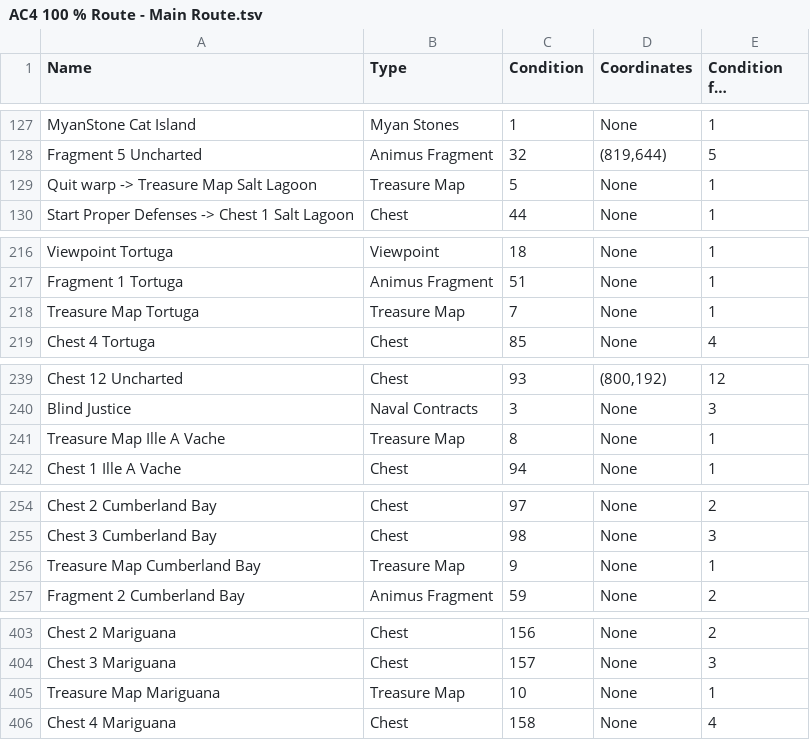
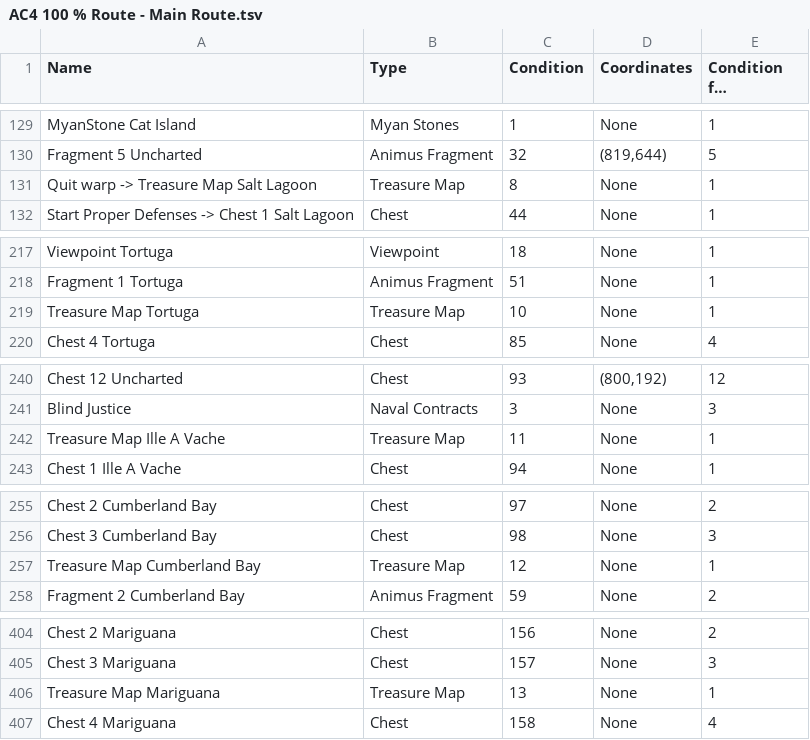
Before and after one commit to TpRedNinja/Route-Tracker, a TSV file: Route Tracker/Routes/AC4 100 % Route - Main Route.tsv, drawn as a sheet; only a part is shown, gaps mark what is left out; long unchanged cells end in …; the diff covers the shown part only.

```diff
--- a/Route Tracker/Routes/AC4 100 % Route - Main Route.tsv
+++ b/Route Tracker/Routes/AC4 100 % Route - Main Route.tsv
@@ -128,3 +130,3 @@ MyanStone Cat Island	Myan Stones	1	None	1
 Fragment 5 Uncharted	Animus Fragment	32	(819,644)	5
-Quit warp -> Treasure Map Salt Lagoon	Treasure Map	5	None	1
+Quit warp -> Treasure Map Salt Lagoon	Treasure Map	8	None	1
 Start Proper Defenses -> Chest 1 Salt Lagoon	Chest	44	None	1
@@ -217,3 +218,3 @@ Viewpoint Tortuga	Viewpoint	18	None	1
 Fragment 1 Tortuga	Animus Fragment	51	None	1
-Treasure Map Tortuga	Treasure Map	7	None	1
+Treasure Map Tortuga	Treasure Map	10	None	1
 Chest 4 Tortuga	Chest	85	None	4
@@ -240,3 +241,3 @@ Chest 12 Uncharted	Chest	93	(800,192)	12
 Blind Justice	Naval Contracts	3	None	3
-Treasure Map Ille A Vache	Treasure Map	8	None	1
+Treasure Map Ille A Vache	Treasure Map	11	None	1
 Chest 1 Ille A Vache	Chest	94	None	1
@@ -255,3 +256,3 @@ Chest 2 Cumberland Bay	Chest	97	None	2
 Chest 3 Cumberland Bay	Chest	98	None	3
-Treasure Map Cumberland Bay	Treasure Map	9	None	1
+Treasure Map Cumberland Bay	Treasure Map	12	None	1
 Fragment 2 Cumberland Bay	Animus Fragment	59	None	2
@@ -404,3 +405,3 @@ Chest 2 Mariguana	Chest	156	None	2
 Chest 3 Mariguana	Chest	157	None	3
-Treasure Map Mariguana	Treasure Map	10	None	1
+Treasure Map Mariguana	Treasure Map	13	None	1
 Chest 4 Mariguana	Chest	158	None	4
```
Also changed, not shown: 3 added rows, 5 removed rows and 19 edited cells elsewhere in this file, 1 other file.
